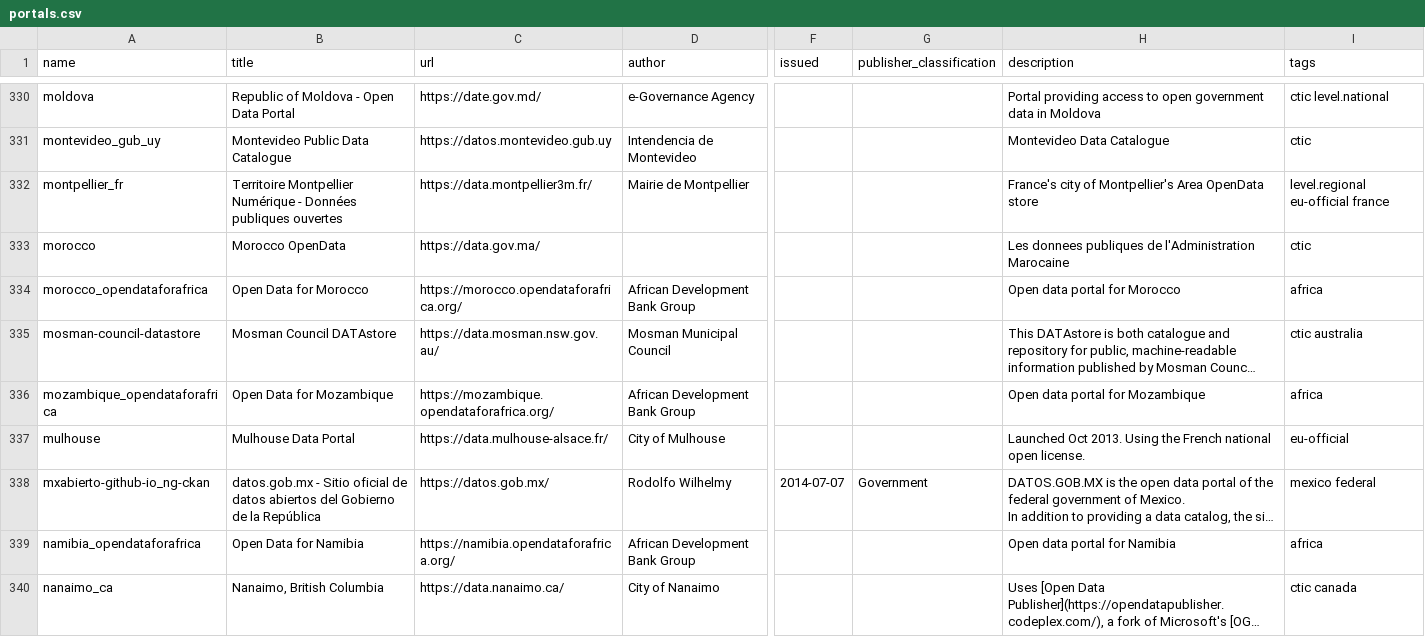
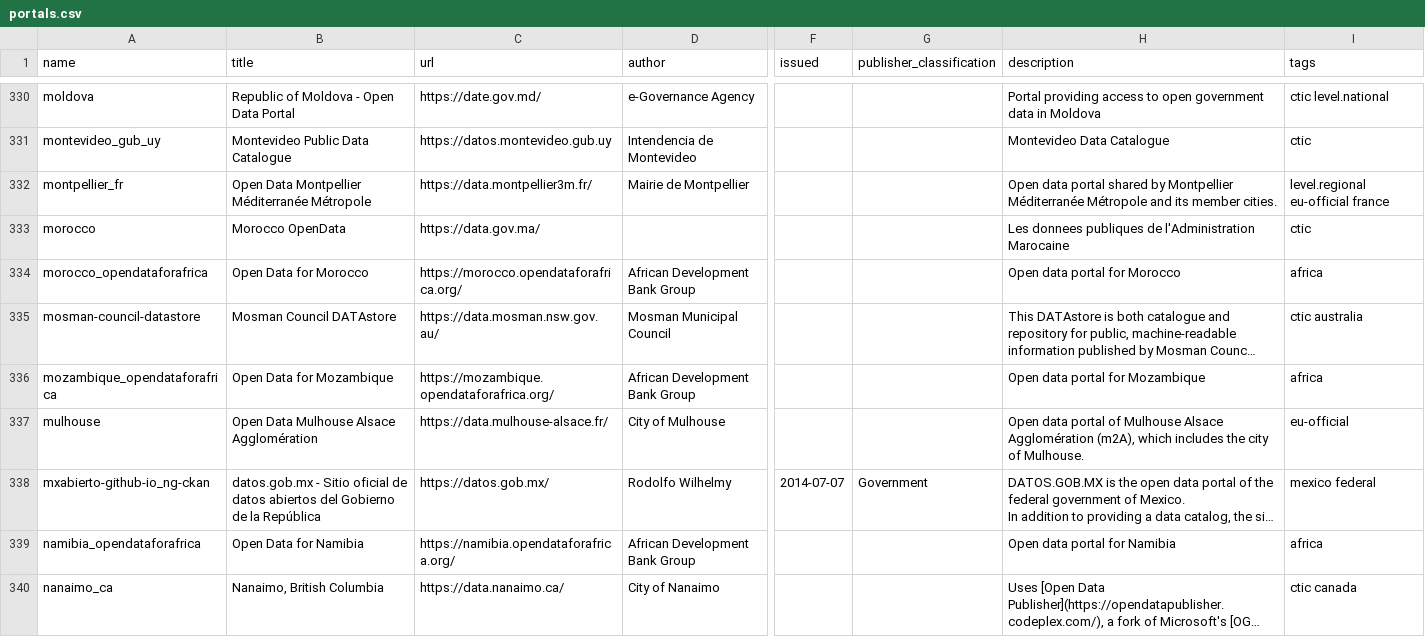
Before and after one commit to okfn/dataportals.org, a CSV file: data/portals.csv, drawn as a sheet; only a part is shown, gaps mark what is left out; long unchanged cells end in …; the diff covers the shown part only; the diff names each change by its address in the sheet, - before the commit and + after, or states it on an @@ line.

```diff
--- a/data/portals.csv
+++ b/data/portals.csv
-B332 (title): Territoire Montpellier Numérique - Données publiques ouvertes
+B332 (title): Open Data Montpellier Méditerranée Métropole
-H332 (description): France's city of Montpellier's Area OpenData store
+H332 (description): Open data portal shared by Montpellier Méditerranée Métropole and its member cities.
-B337 (title): Mulhouse Data Portal
+B337 (title): Open Data Mulhouse Alsace Agglomération
-H337 (description): Launched Oct 2013. Using the French national open license.
+H337 (description): Open data portal of Mulhouse Alsace Agglomération (m2A), which includes the city of Mulhouse.
```
Also changed, not shown: 48 edited cells elsewhere in this file.
